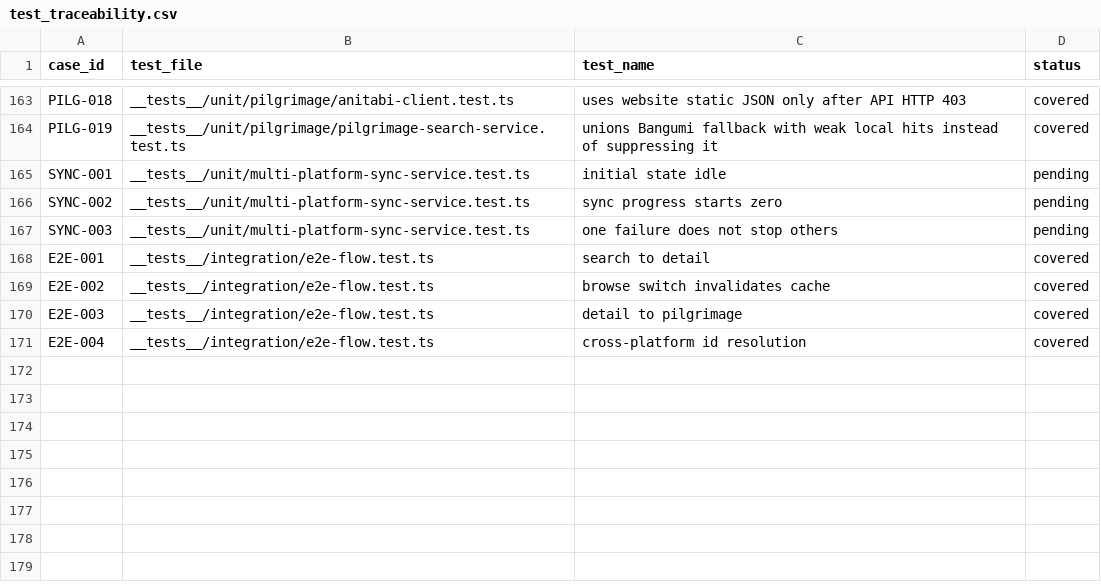
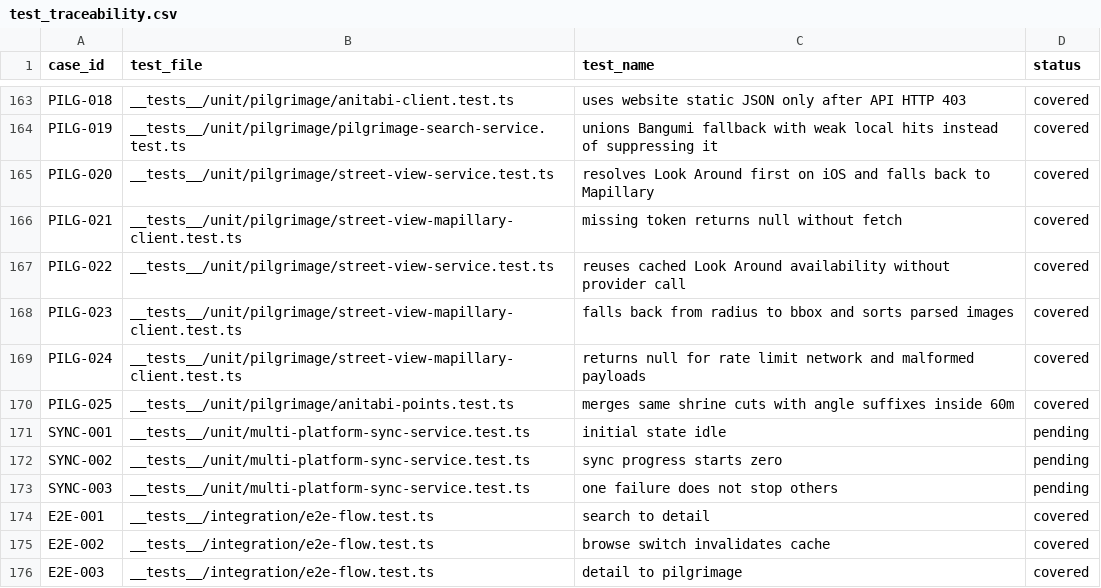
Before and after one commit to Aniseekr/aniseekr, a CSV file: docs/spec/test_traceability.csv, drawn as a sheet; only a part is shown, gaps mark what is left out; the shorter side is filled out with more unchanged rows.

```diff
--- a/docs/spec/test_traceability.csv
+++ b/docs/spec/test_traceability.csv
@@ -164,2 +164,8 @@ PILG-018,__tests__/unit/pilgrimage/anitabi-client.test.ts,uses website static JS
 PILG-019,__tests__/unit/pilgrimage/pilgrimage-search-service.test.ts,unions Bangumi fallback with weak local hits instead of suppressing it,covered
+PILG-020,__tests__/unit/pilgrimage/street-view-service.test.ts,resolves Look Around first on iOS and falls back to Mapillary,covered
+PILG-021,__tests__/unit/pilgrimage/street-view-mapillary-client.test.ts,missing token returns null without fetch,covered
+PILG-022,__tests__/unit/pilgrimage/street-view-service.test.ts,reuses cached Look Around availability without provider call,covered
+PILG-023,__tests__/unit/pilgrimage/street-view-mapillary-client.test.ts,falls back from radius to bbox and sorts parsed images,covered
+PILG-024,__tests__/unit/pilgrimage/street-view-mapillary-client.test.ts,returns null for rate limit network and malformed payloads,covered
+PILG-025,__tests__/unit/pilgrimage/anitabi-points.test.ts,merges same shrine cuts with angle suffixes inside 60m,covered
 SYNC-001,__tests__/unit/multi-platform-sync-service.test.ts,initial state idle,pending
```
Also changed, not shown: docs/spec/test_cases.csv, 7 other files.
